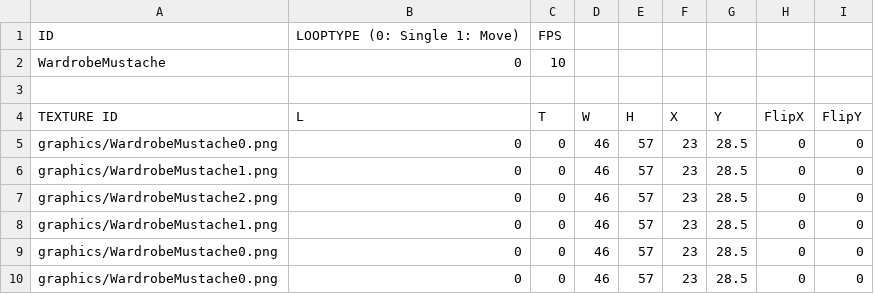
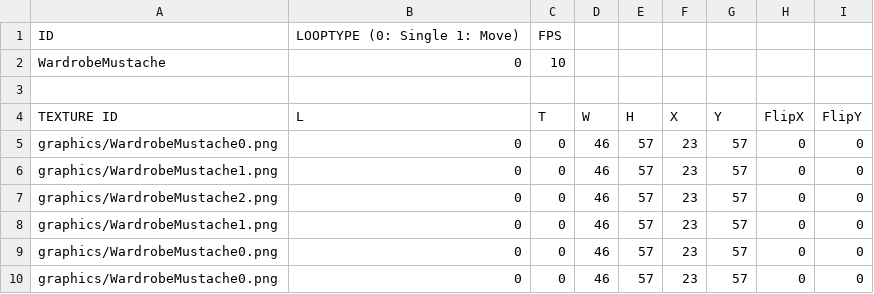
Before and after one commit to MinWooPark98/SFML_TeamProject, a CSV file: WizardOfLegend/WizardOfLegend-bin/animations/npc/Wardrobe/WardrobeMustache.csv, drawn as a sheet.

```diff
--- a/WizardOfLegend/WizardOfLegend-bin/animations/npc/Wardrobe/WardrobeMustache.csv
+++ b/WizardOfLegend/WizardOfLegend-bin/animations/npc/Wardrobe/WardrobeMustache.csv
@@ -4,7 +4,7 @@ WardrobeMustache,0,10,,,,,,
 TEXTURE ID,L,T,W,H,X,Y,FlipX,FlipY
-graphics/WardrobeMustache0.png,0,0,46,57,23,28.5,0,0
-graphics/WardrobeMustache1.png,0,0,46,57,23,28.5,0,0
-graphics/WardrobeMustache2.png,0,0,46,57,23,28.5,0,0
-graphics/WardrobeMustache1.png,0,0,46,57,23,28.5,0,0
-graphics/WardrobeMustache0.png,0,0,46,57,23,28.5,0,0
-graphics/WardrobeMustache0.png,0,0,46,57,23,28.5,0,0
+graphics/WardrobeMustache0.png,0,0,46,57,23,57,0,0
+graphics/WardrobeMustache1.png,0,0,46,57,23,57,0,0
+graphics/WardrobeMustache2.png,0,0,46,57,23,57,0,0
+graphics/WardrobeMustache1.png,0,0,46,57,23,57,0,0
+graphics/WardrobeMustache0.png,0,0,46,57,23,57,0,0
+graphics/WardrobeMustache0.png,0,0,46,57,23,57,0,0
```
Also changed, not shown: WizardOfLegend/WizardOfLegend-bin/animations/npc/SkillBook/SkillBookBigChomp.csv, WizardOfLegend/WizardOfLegend-bin/animations/npc/SkillBook/SkillBookTurn.csv, 17 other files.
